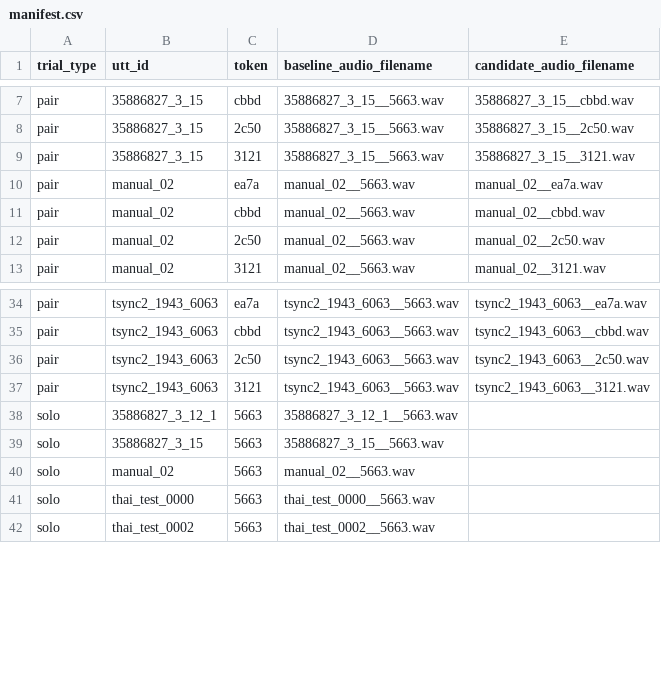
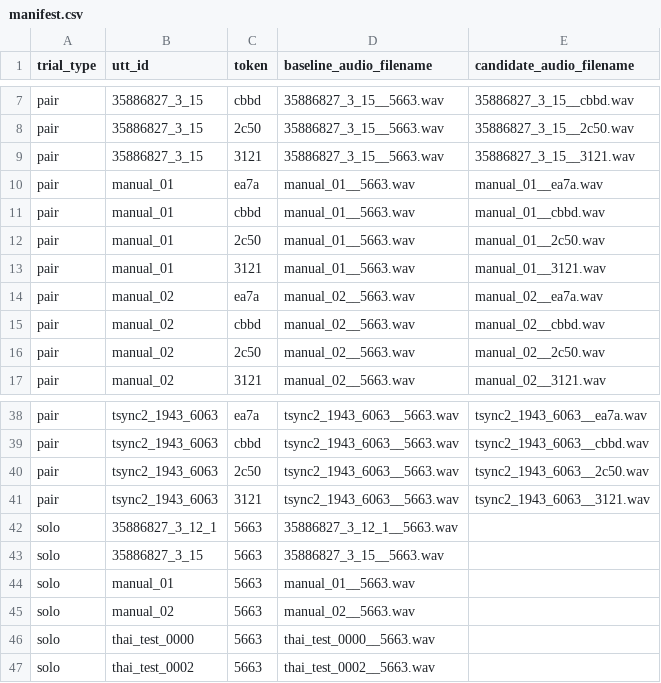
Before and after one commit to anochasut/thai-tts-mos-test, a CSV file: manifest.csv, drawn as a sheet; only a part is shown, gaps mark what is left out; the diff names each change by its address in the sheet, - before the commit and + after, or states it on an @@ line.

Commit message:
Include manual_01 in the rated set too (demo now previews it rather than holding it out); 40 pair + 10 solo trials

```diff
--- a/manifest.csv
+++ b/manifest.csv
+row 10: pair | manual_01 | ea7a | manual_01__5663.wav | manual_01__ea7a.wav
+row 11: pair | manual_01 | cbbd | manual_01__5663.wav | manual_01__cbbd.wav
+row 12: pair | manual_01 | 2c50 | manual_01__5663.wav | manual_01__2c50.wav
+row 13: pair | manual_01 | 3121 | manual_01__5663.wav | manual_01__3121.wav
+row 44: solo | manual_01 | 5663 | manual_01__5663.wav
```
Also changed, not shown: 5 other files.
